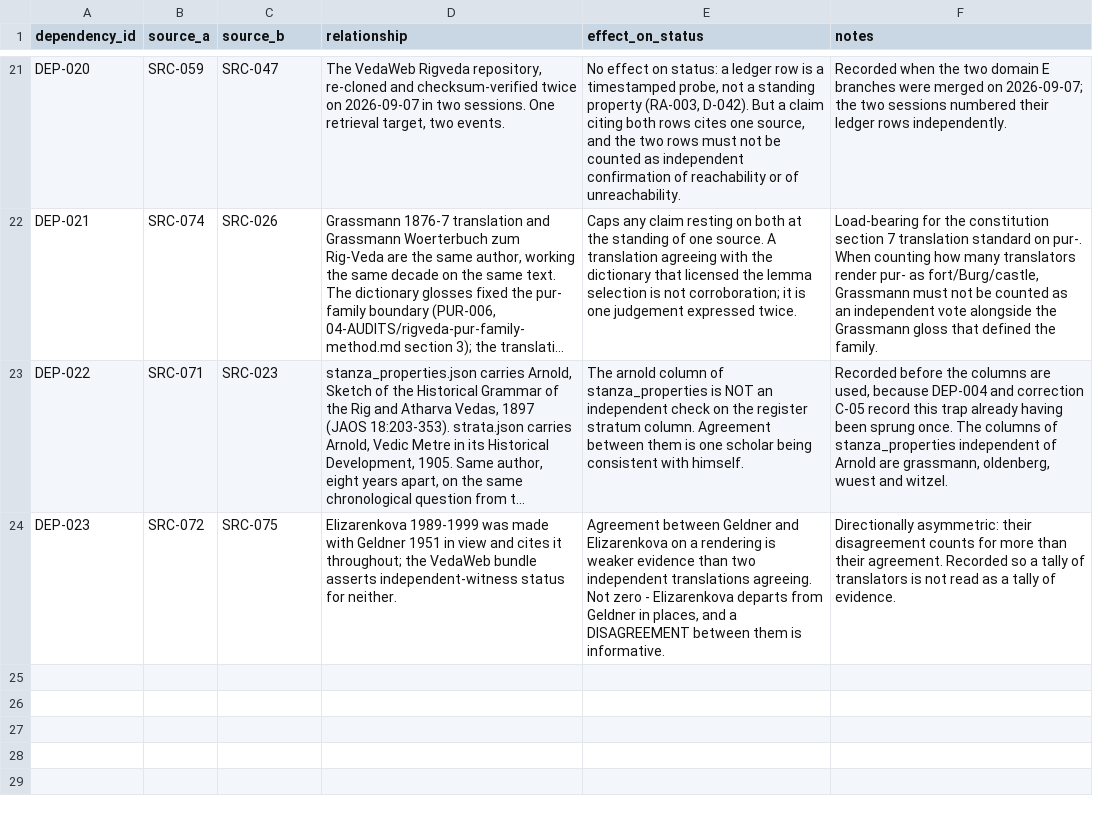
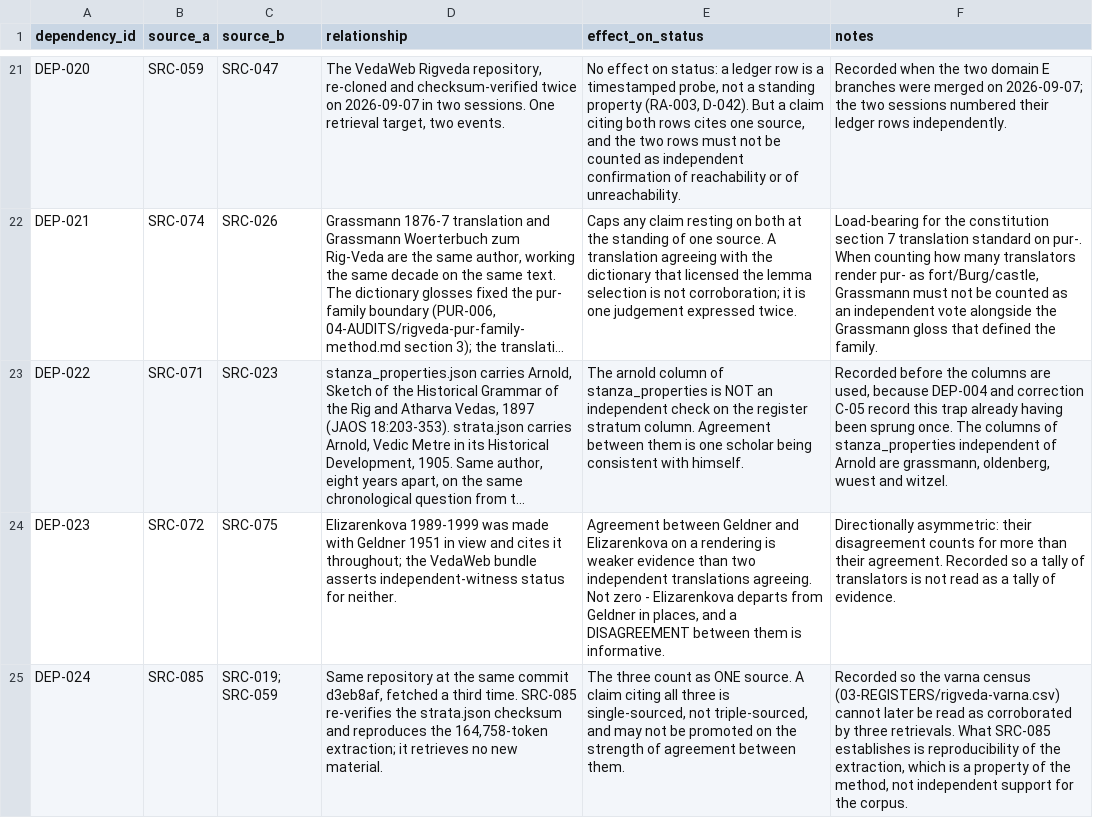
Before and after one commit to melakeela/research, a CSV file: 02-SOURCES/dependency.csv, drawn as a sheet; only a part is shown, gaps mark what is left out; long unchanged cells end in …; the diff names each change by its address in the sheet, - before the commit and + after, or states it on an @@ line.

```diff
--- a/02-SOURCES/dependency.csv
+++ b/02-SOURCES/dependency.csv
+row 25: DEP-024 | SRC-085 | SRC-019; SRC-059 | Same repository at the same commit d3eb8af, fetched a third time. SRC-085 re-verifies the strata.json checksum and reproduces the 164,758-token extraction; it retrieves no new material. | The three count as ONE source. A claim citing all three is single-sourced, not triple-sourced, and may not be promoted on the strength of agreement between them. | Recorded so the varna census (03-REGISTERS/rigveda-varna.csv) cannot later be read as corroborated by three retrievals. What SRC-085 establishes is reproducibility of the extraction, which is a property of the method, not independent support for the corpus.
```
Also changed, not shown: 02-SOURCES/access-ledger.csv, 3 other files.
